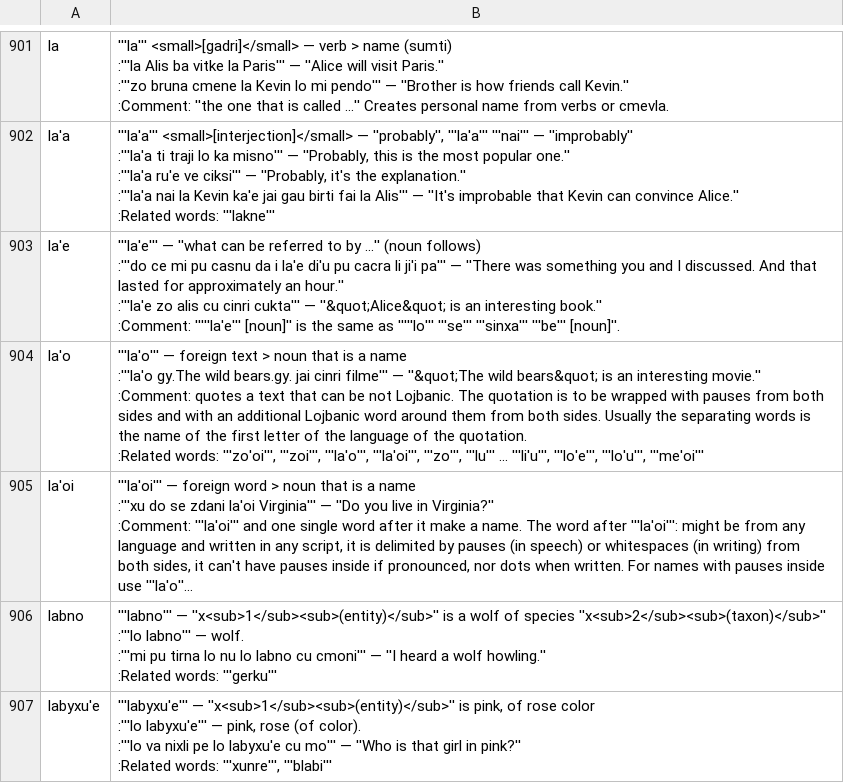
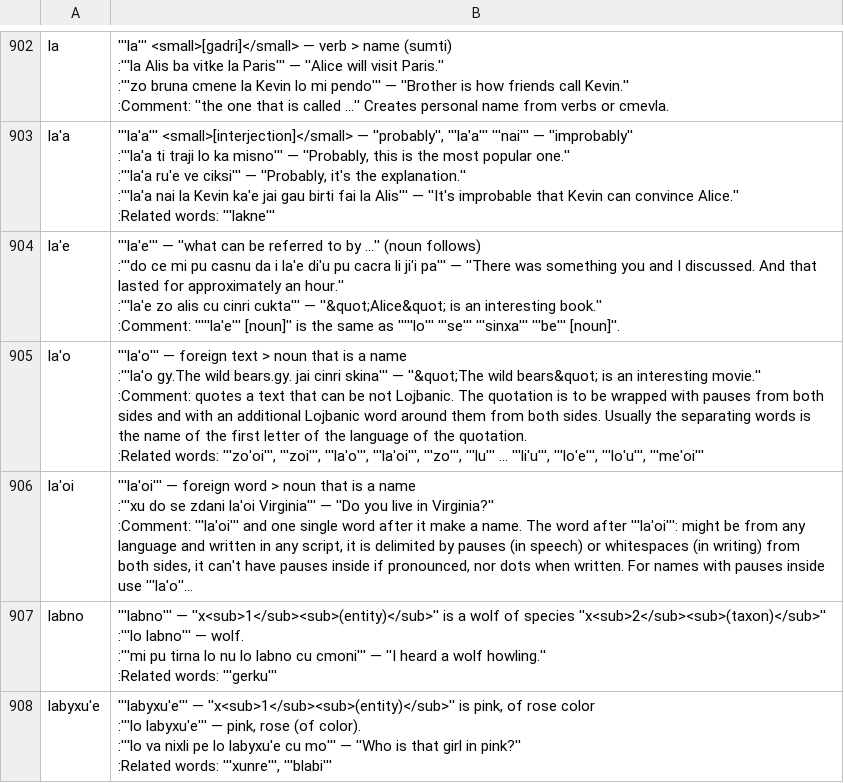
Before and after one commit to lagleki/livla, a CSV file: ircbot/dumps/labangu.csv, drawn as a sheet; only a part is shown, gaps mark what is left out; long unchanged cells end in …; addresses are those after the commit; the diff covers the shown part only; the diff names each change by its address in the sheet, - before the commit and + after, or states it on an @@ line.

```diff
--- a/ircbot/dumps/labangu.csv
+++ b/ircbot/dumps/labangu.csv
-B905: …jai cinri filme''' — ''&quot;The…
+B905: …jai cinri skina''' — ''&quot;The…
```
Also changed, not shown: 3 added rows, 1 removed row and 16 edited cells elsewhere in this file, 34 other files.
